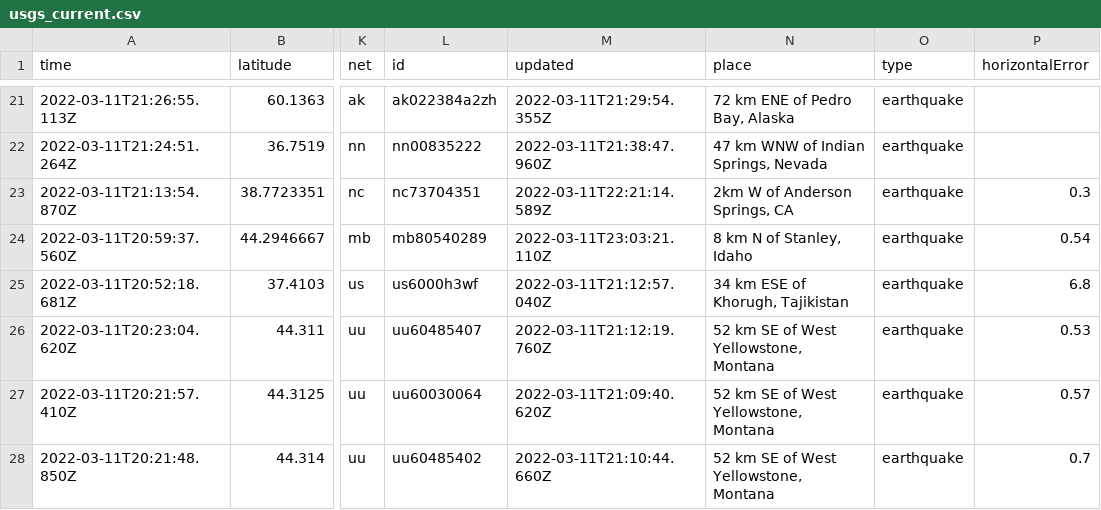
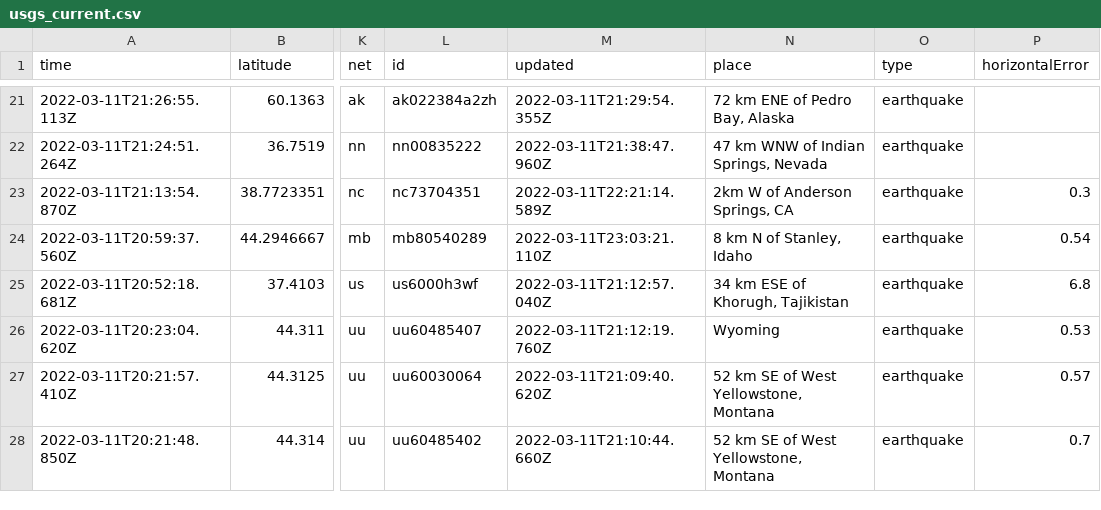
Before and after one commit to lambrechts/nicar2022-github-actions, a CSV file: usgs_current.csv, drawn as a sheet; only a part is shown, gaps mark what is left out; the diff covers the shown part only; the diff names each change by its address in the sheet, - before the commit and + after, or states it on an @@ line.

```diff
--- a/usgs_current.csv
+++ b/usgs_current.csv
-N26 (place): 52 km SE of West Yellowstone, Montana
+N26 (place): Wyoming
```
Also changed, not shown: 1 added row, 3 removed rows and 9 edited cells elsewhere in this file, usgs_main.csv.
